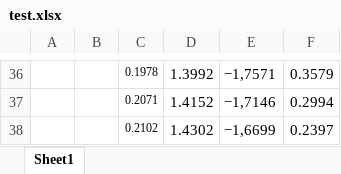
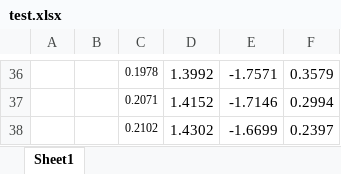
Before and after one commit to Colin-Wang-design/dynamixel_robot_arm, an Excel workbook: data/test.xlsx, sheet Sheet1, drawn as a sheet; only a part is shown, gaps mark what is left out; values as stored, in another font and other column widths than the file's, no borders; the diff covers the shown part only; the diff names each change by its address in the sheet, - before the commit and + after, or states it on an @@ line.

```diff
--- a/data/test.xlsx (sheet Sheet1)
+++ b/data/test.xlsx (sheet Sheet1)
-E36: −1,7571
+E36: -1.7571
-E37: −1,7146
+E37: -1.7146
-E38: −1,6699
+E38: -1.6699
```
Also changed, not shown: 4 added rows, 4 removed rows, 55 edited cells and cell formats elsewhere in this sheet, 6 other files.
